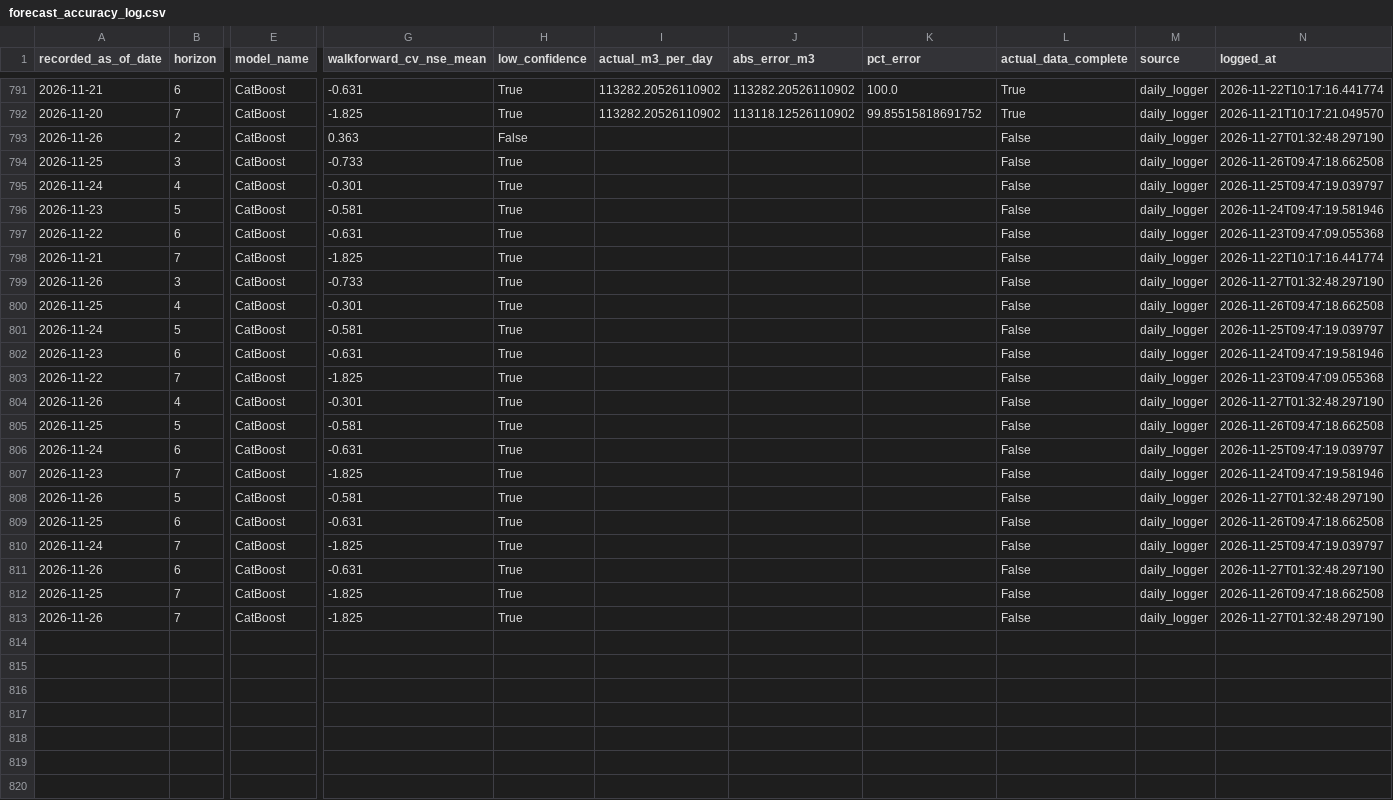
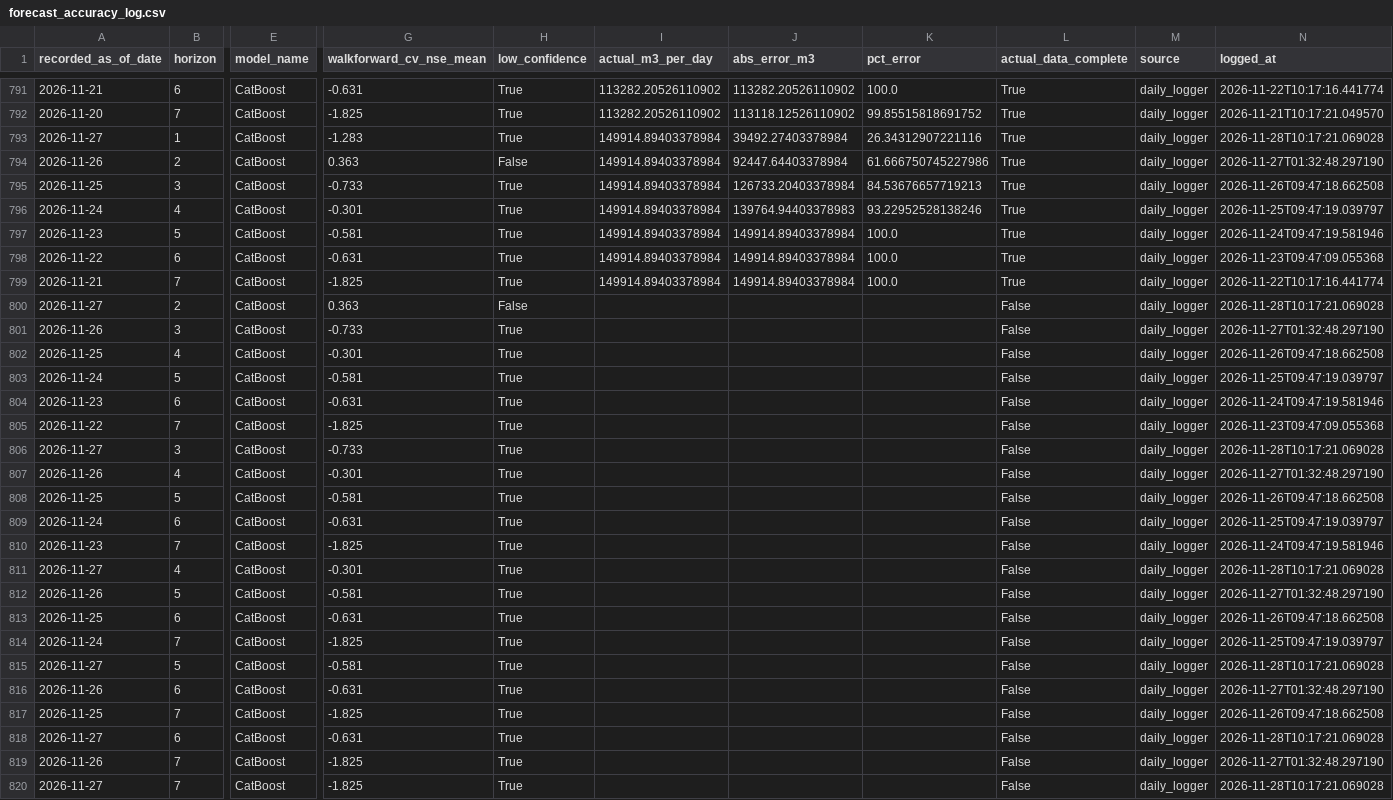
Before and after one commit to mpdox30/maenarua-water-web, a CSV file: 01_data/forecasting_results/Reservoir_inflow/forecast_accuracy_log.csv, drawn as a sheet; only a part is shown, gaps mark what is left out; addresses are those after the commit; rows hold the shown columns only; the diff names each change by its address in the sheet, - before the commit and + after, or states it on an @@ line.

Commit message:
Auto-update: monitoring.json + inflow_6h_display.json + forecast_accuracy_log.csv Sat 11/28/2026 10:17:21.50

```diff
--- a/01_data/forecasting_results/Reservoir_inflow/forecast_accuracy_log.csv
+++ b/01_data/forecasting_results/Reservoir_inflow/forecast_accuracy_log.csv
+row 793: 2026-11-27 | 1 | CatBoost | -1.283 | True | 149914.89403378984 | 39492.27403378984 | 26.34312907221116 | True | daily_logger | 2026-11-28T10:17:21.069028
-I794:I799 (actual_m3_per_day): (empty)
+I794:I799 (actual_m3_per_day): 149914.89403378984
-J794 (abs_error_m3): (empty)
+J794 (abs_error_m3): 92447.64403378984
-K794 (pct_error): (empty)
+K794 (pct_error): 61.666750745227986
-L794:L799 (actual_data_complete): False
+L794:L799 (actual_data_complete): True
-J795 (abs_error_m3): (empty)
+J795 (abs_error_m3): 126733.20403378984
-K795 (pct_error): (empty)
+K795 (pct_error): 84.53676657719213
-J796 (abs_error_m3): (empty)
+J796 (abs_error_m3): 139764.94403378983
-K796 (pct_error): (empty)
+K796 (pct_error): 93.22952528138246
-J797:J799 (abs_error_m3): (empty)
+J797:J799 (abs_error_m3): 149914.89403378984
-K797:K799 (pct_error): (empty)
+K797:K799 (pct_error): 100.0
+row 800: 2026-11-27 | 2 | CatBoost | 0.363 | False |  |  |  | False | daily_logger | 2026-11-28T10:17:21.069028
+row 806: 2026-11-27 | 3 | CatBoost | -0.733 | True |  |  |  | False | daily_logger | 2026-11-28T10:17:21.069028
+row 811: 2026-11-27 | 4 | CatBoost | -0.301 | True |  |  |  | False | daily_logger | 2026-11-28T10:17:21.069028
+row 815: 2026-11-27 | 5 | CatBoost | -0.581 | True |  |  |  | False | daily_logger | 2026-11-28T10:17:21.069028
+row 818: 2026-11-27 | 6 | CatBoost | -0.631 | True |  |  |  | False | daily_logger | 2026-11-28T10:17:21.069028
+row 820: 2026-11-27 | 7 | CatBoost | -1.825 | True |  |  |  | False | daily_logger | 2026-11-28T10:17:21.069028
```
Also changed, not shown: 03_website/assets/data/forecast_accuracy_log.csv, 3 other files.
